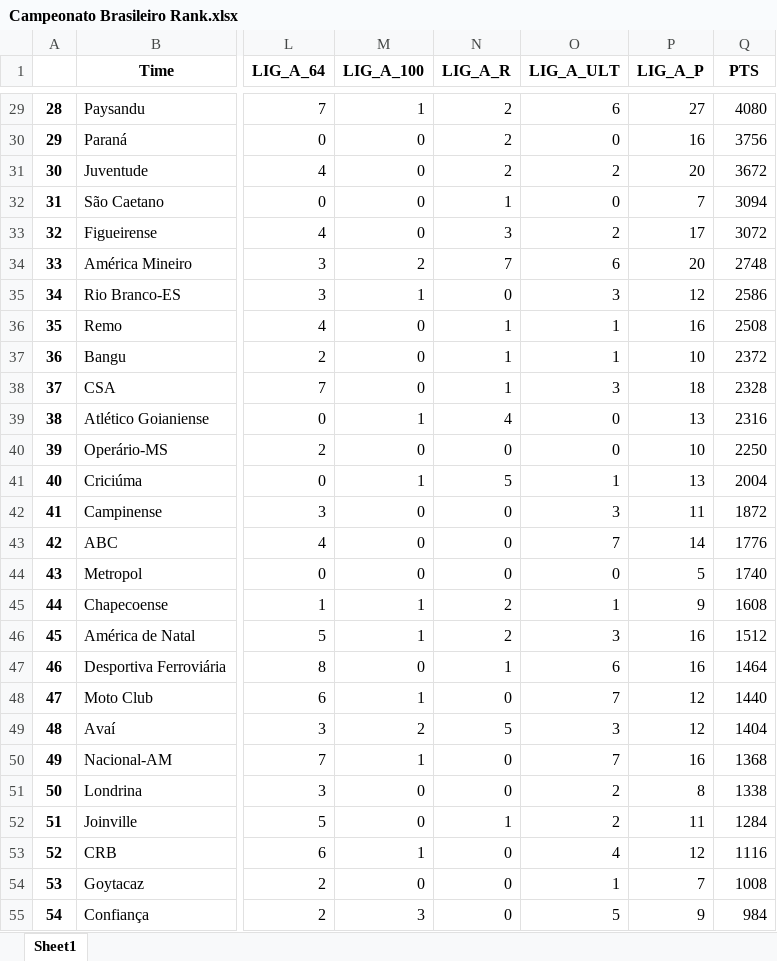
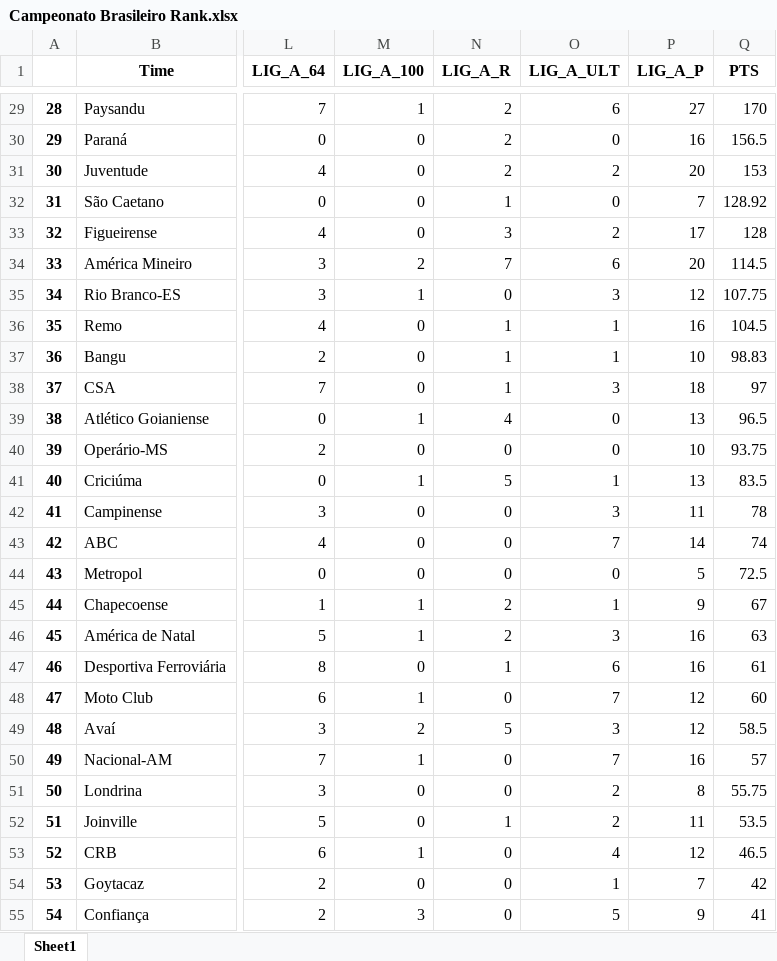
Before and after one commit to adonisdario/data-science, an Excel workbook: brasil-clubes-rank-2024/tabelas/Campeonato Brasileiro Rank.xlsx, sheet Sheet1, drawn as a sheet; only a part is shown, gaps mark what is left out; values as stored, in another font and other column widths than the file's, no borders; the diff covers the shown part only; the diff names each change by its address in the sheet, - before the commit and + after, or states it on an @@ line.

```diff
--- a/brasil-clubes-rank-2024/tabelas/Campeonato Brasileiro Rank.xlsx (sheet Sheet1)
+++ b/brasil-clubes-rank-2024/tabelas/Campeonato Brasileiro Rank.xlsx (sheet Sheet1)
-Q29 (PTS): 4080
+Q29 (PTS): 170
-Q30 (PTS): 3756
+Q30 (PTS): 156.5
-Q31 (PTS): 3672
+Q31 (PTS): 153
-Q32 (PTS): 3094
+Q32 (PTS): 128.92
-Q33 (PTS): 3072
+Q33 (PTS): 128
-Q34 (PTS): 2748
+Q34 (PTS): 114.5
-Q35 (PTS): 2586
+Q35 (PTS): 107.75
-Q36 (PTS): 2508
+Q36 (PTS): 104.5
-Q37 (PTS): 2372
+Q37 (PTS): 98.83
-Q38 (PTS): 2328
+Q38 (PTS): 97
-Q39 (PTS): 2316
+Q39 (PTS): 96.5
-Q40 (PTS): 2250
+Q40 (PTS): 93.75
-Q41 (PTS): 2004
+Q41 (PTS): 83.5
-Q42 (PTS): 1872
+Q42 (PTS): 78
-Q43 (PTS): 1776
+Q43 (PTS): 74
-Q44 (PTS): 1740
+Q44 (PTS): 72.5
-Q45 (PTS): 1608
+Q45 (PTS): 67
-Q46 (PTS): 1512
+Q46 (PTS): 63
-Q47 (PTS): 1464
+Q47 (PTS): 61
-Q48 (PTS): 1440
+Q48 (PTS): 60
-Q49 (PTS): 1404
+Q49 (PTS): 58.5
-Q50 (PTS): 1368
+Q50 (PTS): 57
-Q51 (PTS): 1338
+Q51 (PTS): 55.75
-Q52 (PTS): 1284
+Q52 (PTS): 53.5
-Q53 (PTS): 1116
+Q53 (PTS): 46.5
-Q54 (PTS): 1008
+Q54 (PTS): 42
-Q55 (PTS): 984
+Q55 (PTS): 41
```
Also changed, not shown: 135 edited cells elsewhere in this sheet, brasil-clubes-rank-2024/tabelas/Copa do Brasil Rank.xlsx, brasil-clubes-rank-2024/tabelas/Copa dos Campeões Rank.xlsx, 3 other files.
